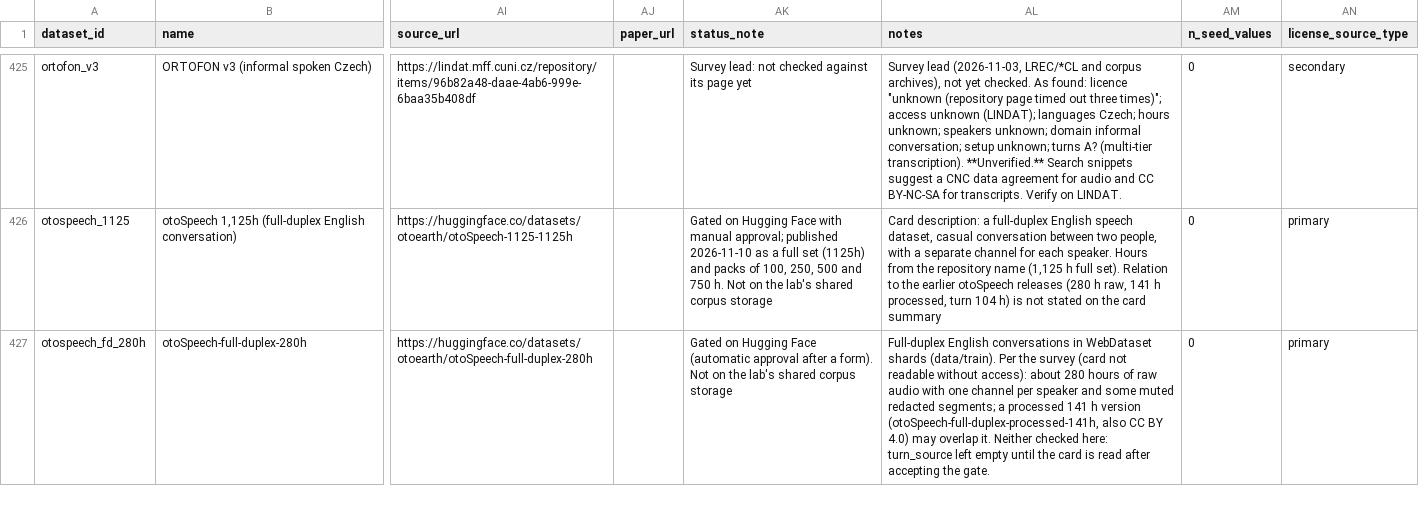
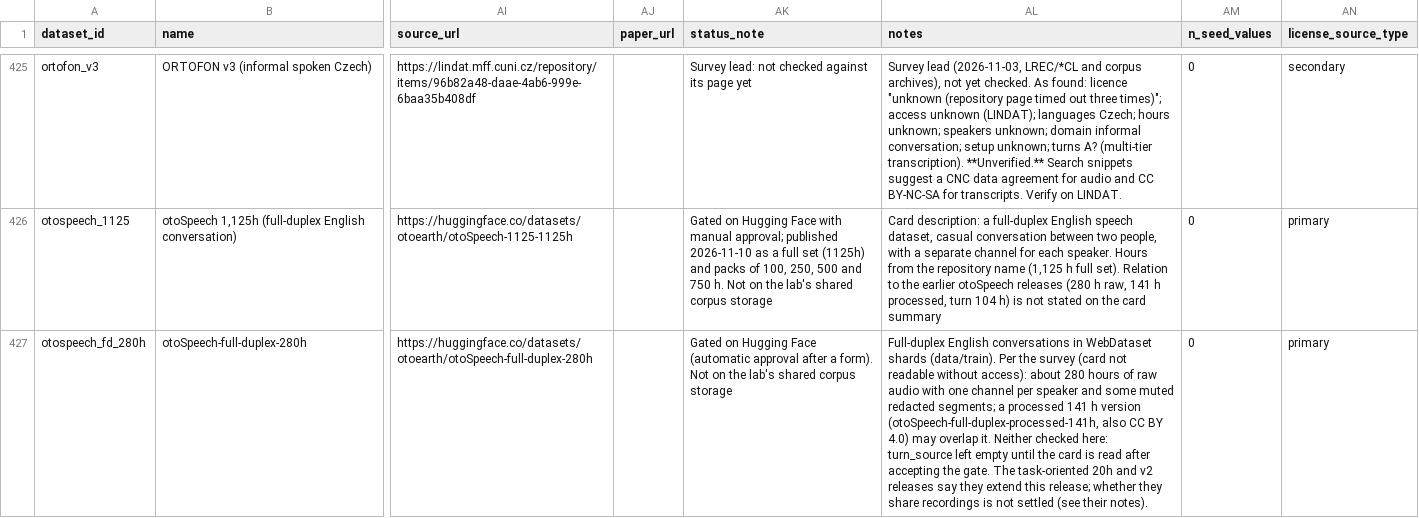
Before and after one commit to KimHaeri/sd_dataset_db, a CSV file: views/datasets_wide.csv, drawn as a sheet; only a part is shown, gaps mark what is left out; the diff covers the shown part only; the diff names each change by its address in the sheet, - before the commit and + after, or states it on an @@ line.

```diff
--- a/views/datasets_wide.csv
+++ b/views/datasets_wide.csv
-AL427 (notes): …the gate.
+AL427 (notes): …the gate. The task-oriented 20h and v2 releases say they extend this release; whether they share recordings is not settled (see their notes).
```
Also changed, not shown: 4 edited cells elsewhere in this file, data/datasets.csv, data/relations.csv.
